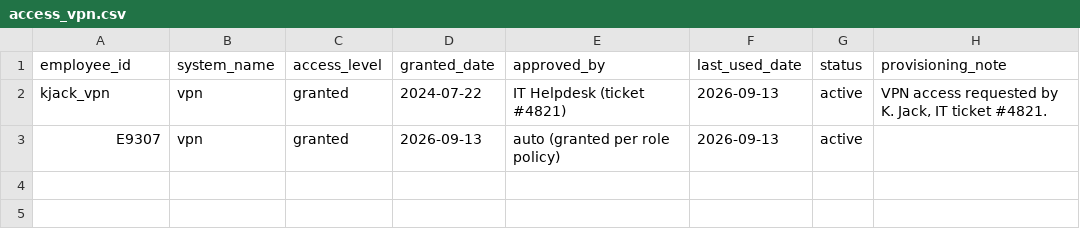
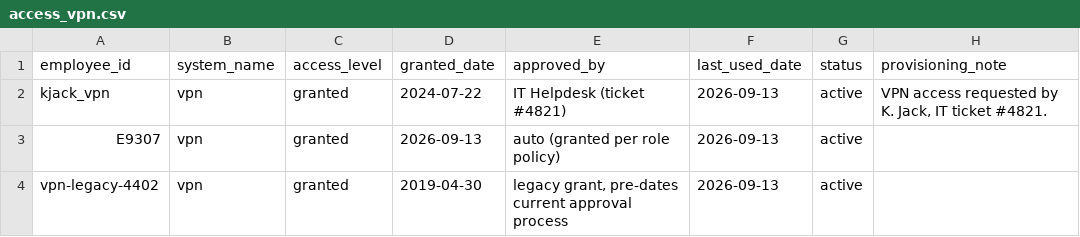
Before and after one commit to dotMR/access-review-agent, a CSV file: data/access_vpn.csv, drawn as a sheet; the diff names each change by its address in the sheet, - before the commit and + after, or states it on an @@ line.

Commit message:
[demo-timeline] 8: Identity resolution unresolved: vpn-legacy-4402

```diff
--- a/data/access_vpn.csv
+++ b/data/access_vpn.csv
+row 4: vpn-legacy-4402 | vpn | granted | 2019-04-30 | legacy grant, pre-dates current approval process | 2026-09-13 | active
```
